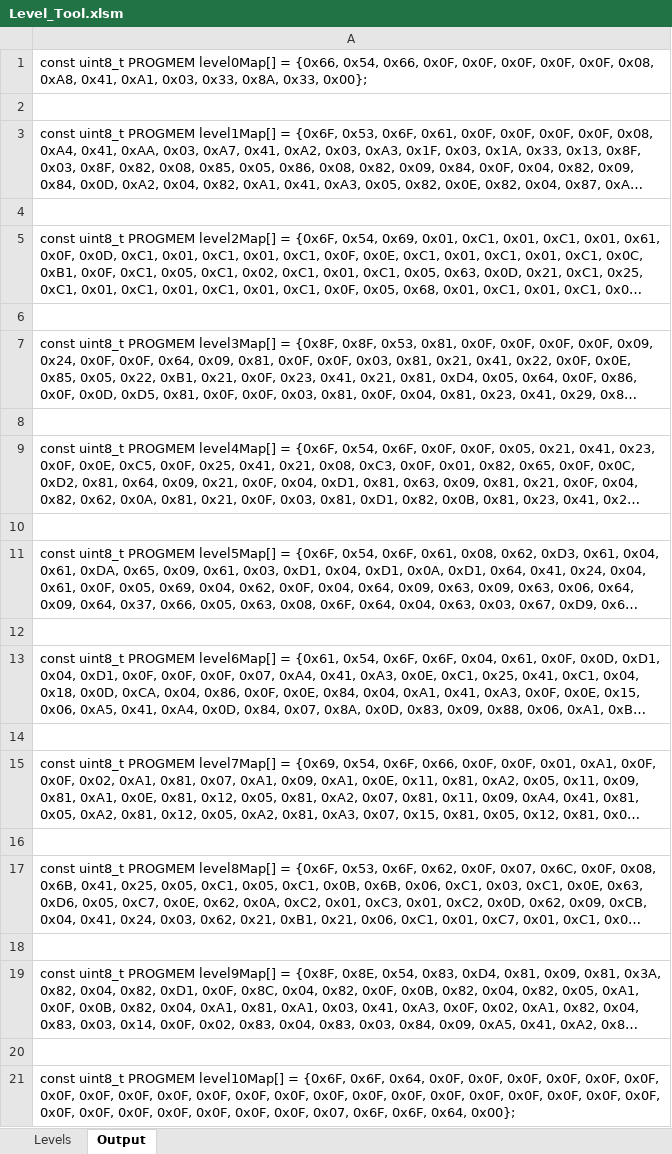
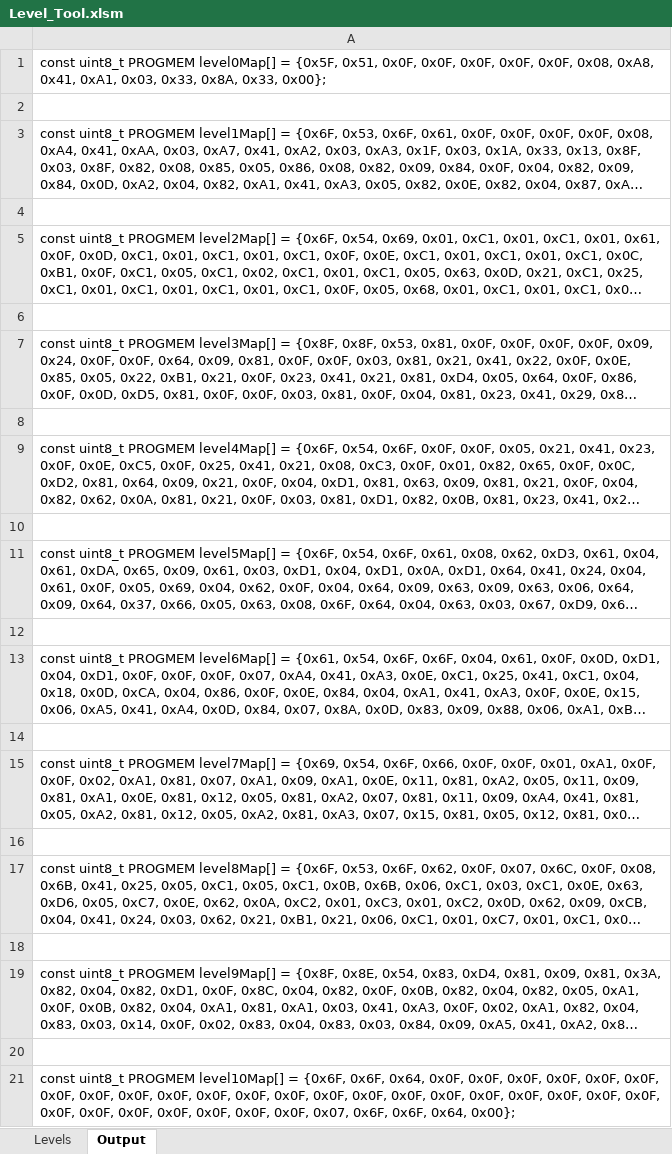
Before and after one commit to Press-Play-On-Tape/SpaceCab, an Excel workbook: Assets/Level_Tool.xlsm, sheet Output, drawn as a sheet; long unchanged cells end in …; values as stored, in another font and other column widths than the file's, no borders; the diff names each change by its address in the sheet, - before the commit and + after, or states it on an @@ line.

```diff
--- a/Assets/Level_Tool.xlsm (sheet Output)
+++ b/Assets/Level_Tool.xlsm (sheet Output)
-A1: …level0Map[] = {0x66, 0x54, 0x66, 0x0F, 0x0F,…
+A1: …level0Map[] = {0x5F, 0x51, 0x0F, 0x0F,…
```
Also changed, not shown: sheet Levels, 7 other files.
